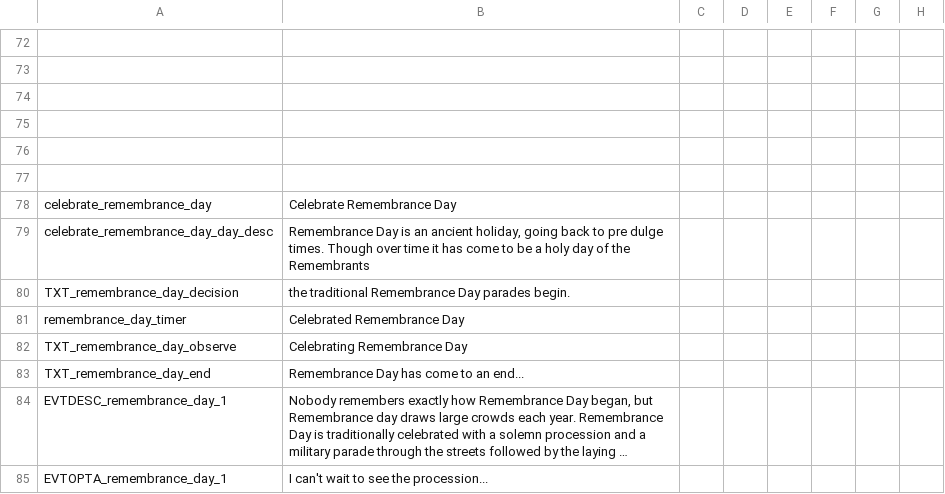
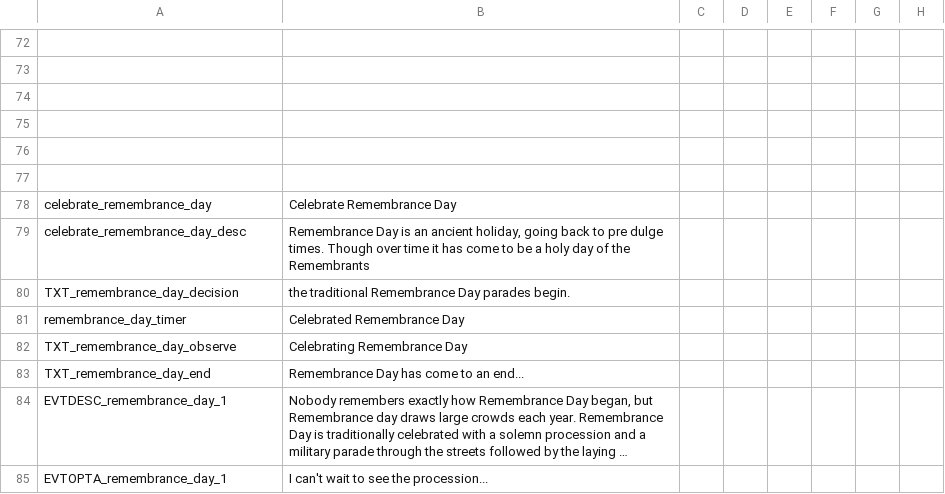
Before and after one commit to MrBadaniel/Aguila-o-Sol, a CSV file: localisation/000_Gregorian.csv, drawn as a sheet; only a part is shown, gaps mark what is left out; long unchanged cells end in …; the diff names each change by its address in the sheet, - before the commit and + after, or states it on an @@ line.

```diff
--- a/localisation/000_Gregorian.csv
+++ b/localisation/000_Gregorian.csv
-A79: celebrate_remembrance_day_day_desc
+A79: celebrate_remembrance_day_desc
```
Also changed, not shown: 4 other files.
